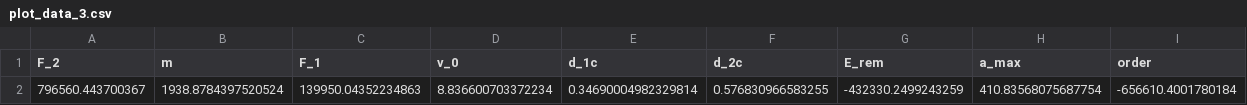
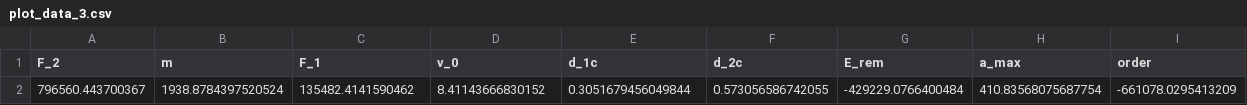
Before and after one commit to akhilsathuluri/x-ray-toolbox, a CSV file: problems/CrashDesign/output/plot_data_3.csv, drawn as a sheet.

```diff
--- a/problems/CrashDesign/output/plot_data_3.csv
+++ b/problems/CrashDesign/output/plot_data_3.csv
@@ -1,2 +1,2 @@
 F_2,m,F_1,v_0,d_1c,d_2c,E_rem,a_max,order
-796560.443700367,1938.8784397520524,139950.04352234863,8.836600703372234,0.34690004982329814,0.576830966583255,-432330.2499243259,410.83568075687754,-656610.4001780184
+796560.443700367,1938.8784397520524,135482.4141590462,8.41143666830152,0.3051679456049844,0.573056586742055,-429229.0766400484,410.83568075687754,-661078.0295413209
```
Also changed, not shown: problems/CrashDesign/output/dv_solution_space.csv, problems/CrashDesign/output/plot_data_2.csv, 45 other files.
